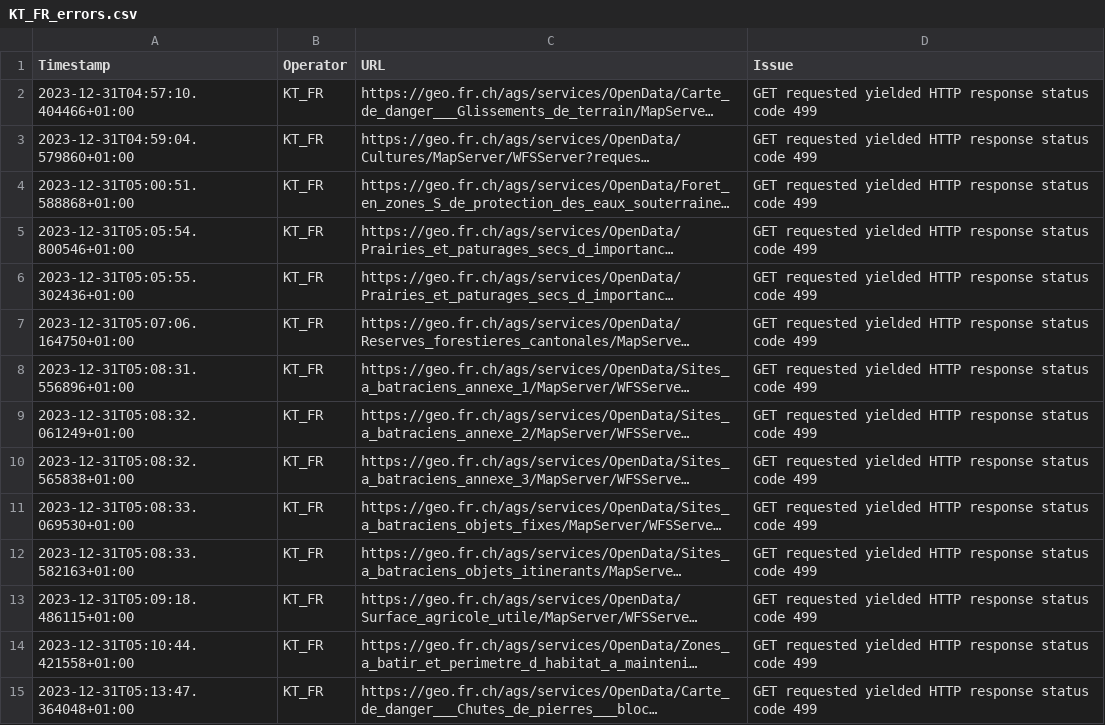
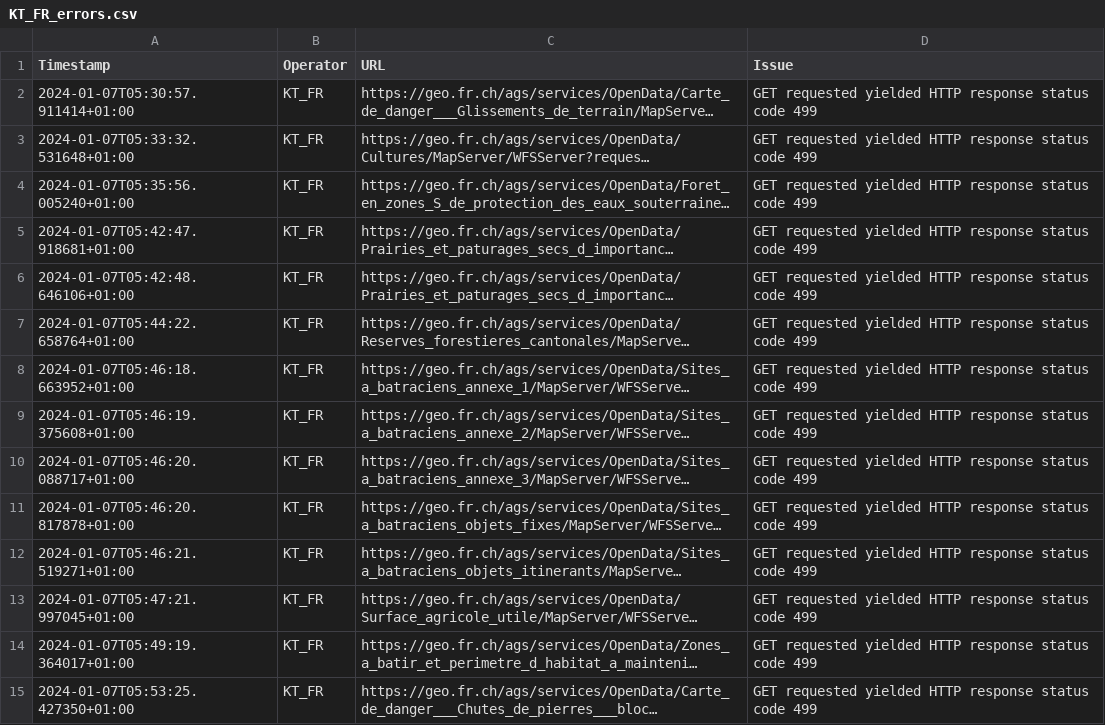
Before and after one commit to davidoesch/geoservice_harvester_poc, a CSV file: tools/KT_FR_errors.csv, drawn as a sheet; only a part is shown; long unchanged cells end in …; the diff covers the shown part only; the diff names each change by its address in the sheet, - before the commit and + after, or states it on an @@ line.

```diff
--- a/tools/KT_FR_errors.csv
+++ b/tools/KT_FR_errors.csv
-A2 (Timestamp): 2023-12-31T04:57:10.404466+01:00
+A2 (Timestamp): 2024-01-07T05:30:57.911414+01:00
-A3 (Timestamp): 2023-12-31T04:59:04.579860+01:00
+A3 (Timestamp): 2024-01-07T05:33:32.531648+01:00
-A4 (Timestamp): 2023-12-31T05:00:51.588868+01:00
+A4 (Timestamp): 2024-01-07T05:35:56.005240+01:00
-A5 (Timestamp): 2023-12-31T05:05:54.800546+01:00
+A5 (Timestamp): 2024-01-07T05:42:47.918681+01:00
-A6 (Timestamp): 2023-12-31T05:05:55.302436+01:00
+A6 (Timestamp): 2024-01-07T05:42:48.646106+01:00
-A7 (Timestamp): 2023-12-31T05:07:06.164750+01:00
+A7 (Timestamp): 2024-01-07T05:44:22.658764+01:00
-A8 (Timestamp): 2023-12-31T05:08:31.556896+01:00
+A8 (Timestamp): 2024-01-07T05:46:18.663952+01:00
-A9 (Timestamp): 2023-12-31T05:08:32.061249+01:00
+A9 (Timestamp): 2024-01-07T05:46:19.375608+01:00
-A10 (Timestamp): 2023-12-31T05:08:32.565838+01:00
+A10 (Timestamp): 2024-01-07T05:46:20.088717+01:00
-A11 (Timestamp): 2023-12-31T05:08:33.069530+01:00
+A11 (Timestamp): 2024-01-07T05:46:20.817878+01:00
-A12 (Timestamp): 2023-12-31T05:08:33.582163+01:00
+A12 (Timestamp): 2024-01-07T05:46:21.519271+01:00
-A13 (Timestamp): 2023-12-31T05:09:18.486115+01:00
+A13 (Timestamp): 2024-01-07T05:47:21.997045+01:00
-A14 (Timestamp): 2023-12-31T05:10:44.421558+01:00
+A14 (Timestamp): 2024-01-07T05:49:19.364017+01:00
-A15 (Timestamp): 2023-12-31T05:13:47.364048+01:00
+A15 (Timestamp): 2024-01-07T05:53:25.427350+01:00
```
Also changed, not shown: 20 edited cells elsewhere in this file, tools/KT_GE_errors.csv, tools/KT_GR_errors.csv, 4 other files.
